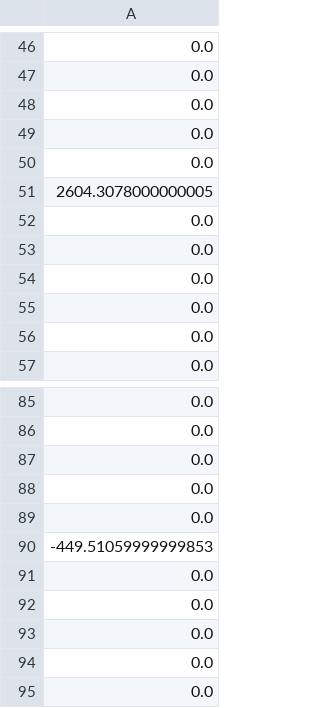
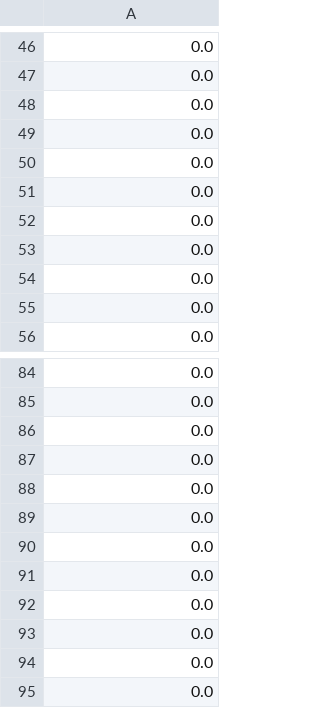
Before and after one commit to DFan934/alien2, a CSV file: scripts/backtests/trade_pnl_hist.csv, drawn as a sheet; only a part is shown, gaps mark what is left out; the shorter side is filled out with more unchanged rows; the diff covers the shown part only.

```diff
--- a/scripts/backtests/trade_pnl_hist.csv
+++ b/scripts/backtests/trade_pnl_hist.csv
@@ -50,3 +50,2 @@
 0.0
-2604.3078000000005
 0.0
@@ -89,3 +88,2 @@
 0.0
--449.51059999999853
 0.0
```
Also changed, not shown: 144 added rows and 1 edited cell elsewhere in this file, 7 other files.
